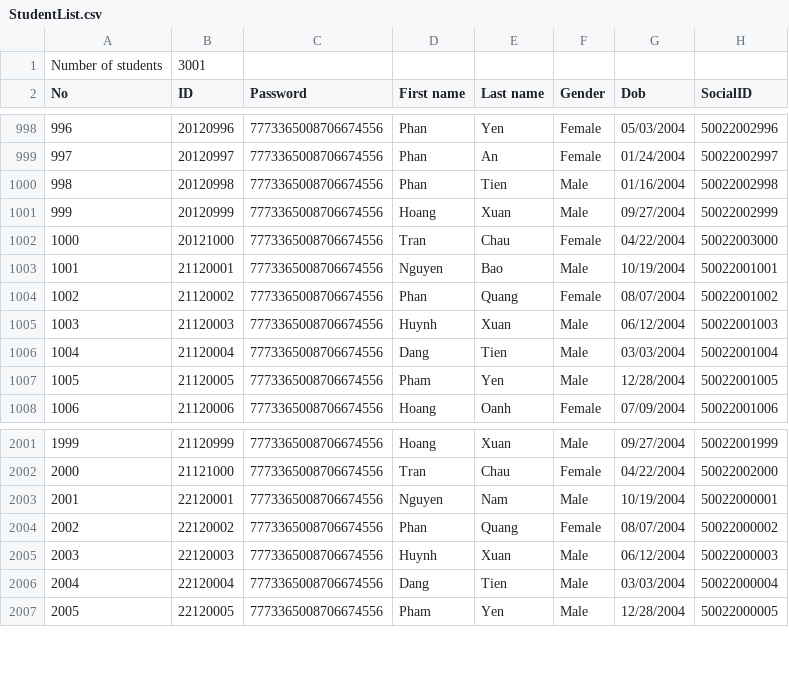
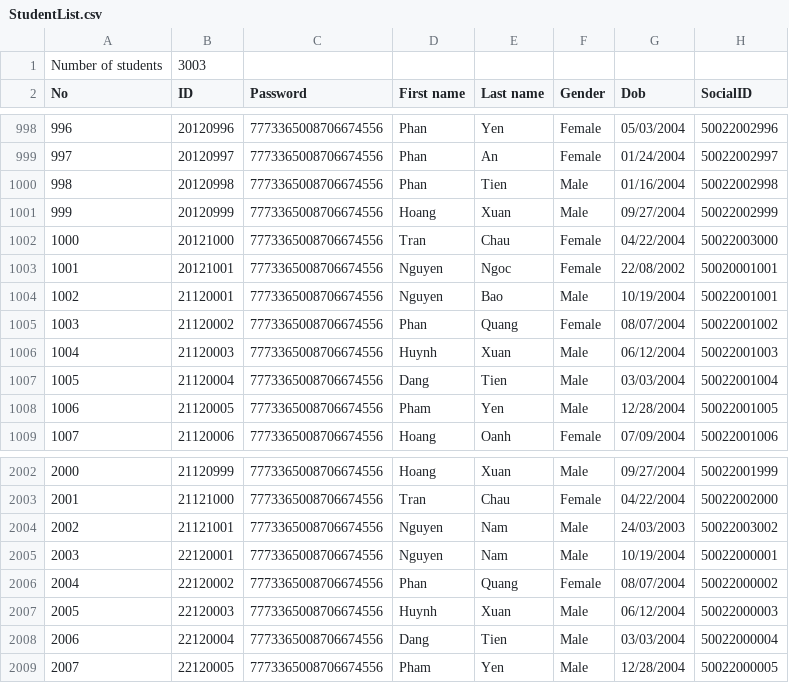
Before and after one commit to hydroshiba/csc10002-coursemgr, a CSV file: Data/StudentList.csv, drawn as a sheet; only a part is shown, gaps mark what is left out; addresses are those after the commit; the diff names each change by its address in the sheet, - before the commit and + after, or states it on an @@ line.

Commit message:
Complete sortStaffList

```diff
--- a/Data/StudentList.csv
+++ b/Data/StudentList.csv
-B1 (ID): 3001
+B1 (ID): 3003
+row 1003: 1001 | 20121001 | 7773365008706674556 | Nguyen | Ngoc | Female | 22/08/2002 | 50020001001
@@ column A (No) renumbered from row 1004 down @@
+row 2004: 2002 | 21121001 | 7773365008706674556 | Nguyen | Nam | Male | 24/03/2003 | 50022003002
```
Also changed, not shown: Data/StaffList.csv, 2 other files.
